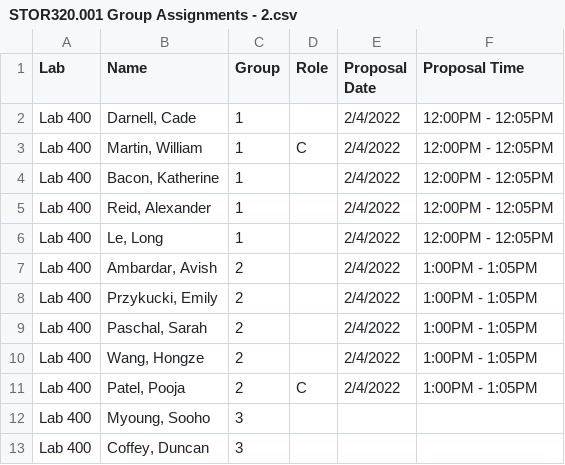
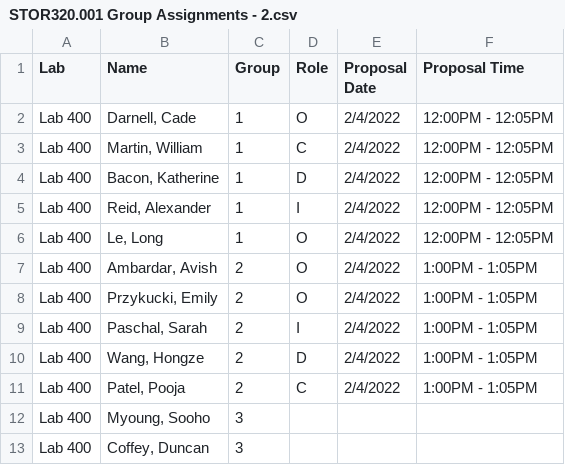
Before and after one commit to SuperMarioGiacomazzo/STOR320_WEBSITE, a CSV file: Group Assignments/STOR320.001 Group Assignments - 2.csv, drawn as a sheet; only a part is shown.

```diff
--- a/Group Assignments/STOR320.001 Group Assignments - 2.csv
+++ b/Group Assignments/STOR320.001 Group Assignments - 2.csv
@@ -1,11 +1,11 @@
 Lab,Name,Group,Role,Proposal Date,Proposal Time
-Lab 400,"Darnell, Cade",1,,2/4/2022,12:00PM - 12:05PM
+Lab 400,"Darnell, Cade",1,O,2/4/2022,12:00PM - 12:05PM
 Lab 400,"Martin, William",1,C,2/4/2022,12:00PM - 12:05PM
-Lab 400,"Bacon, Katherine",1,,2/4/2022,12:00PM - 12:05PM
-Lab 400,"Reid, Alexander",1,,2/4/2022,12:00PM - 12:05PM
-Lab 400,"Le, Long",1,,2/4/2022,12:00PM - 12:05PM
-Lab 400,"Ambardar, Avish",2,,2/4/2022,1:00PM - 1:05PM
-Lab 400,"Przykucki, Emily",2,,2/4/2022,1:00PM - 1:05PM
-Lab 400,"Paschal, Sarah",2,,2/4/2022,1:00PM - 1:05PM
-Lab 400,"Wang, Hongze",2,,2/4/2022,1:00PM - 1:05PM
+Lab 400,"Bacon, Katherine",1,D,2/4/2022,12:00PM - 12:05PM
+Lab 400,"Reid, Alexander",1,I,2/4/2022,12:00PM - 12:05PM
+Lab 400,"Le, Long",1,O,2/4/2022,12:00PM - 12:05PM
+Lab 400,"Ambardar, Avish",2,O,2/4/2022,1:00PM - 1:05PM
+Lab 400,"Przykucki, Emily",2,O,2/4/2022,1:00PM - 1:05PM
+Lab 400,"Paschal, Sarah",2,I,2/4/2022,1:00PM - 1:05PM
+Lab 400,"Wang, Hongze",2,D,2/4/2022,1:00PM - 1:05PM
 Lab 400,"Patel, Pooja",2,C,2/4/2022,1:00PM - 1:05PM
```
Also changed, not shown: Group Assignments/STOR320.002 Group Assignments - 2.csv, 1 other file.
